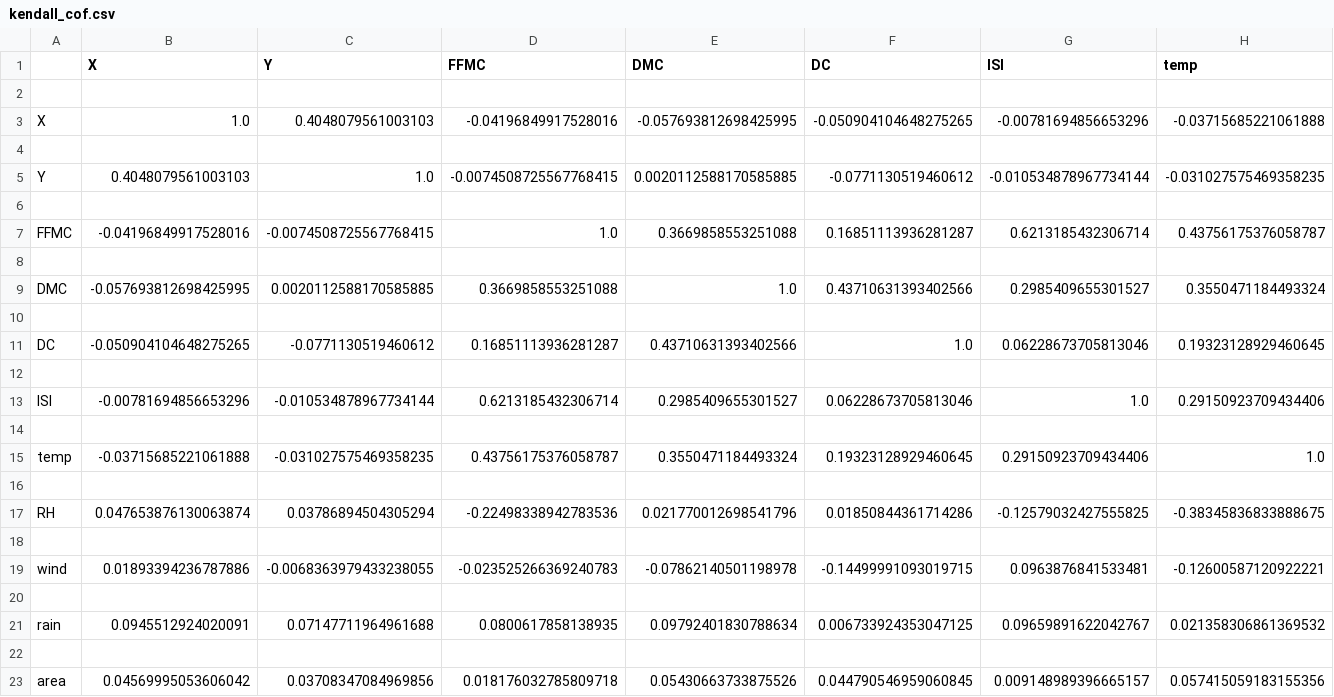
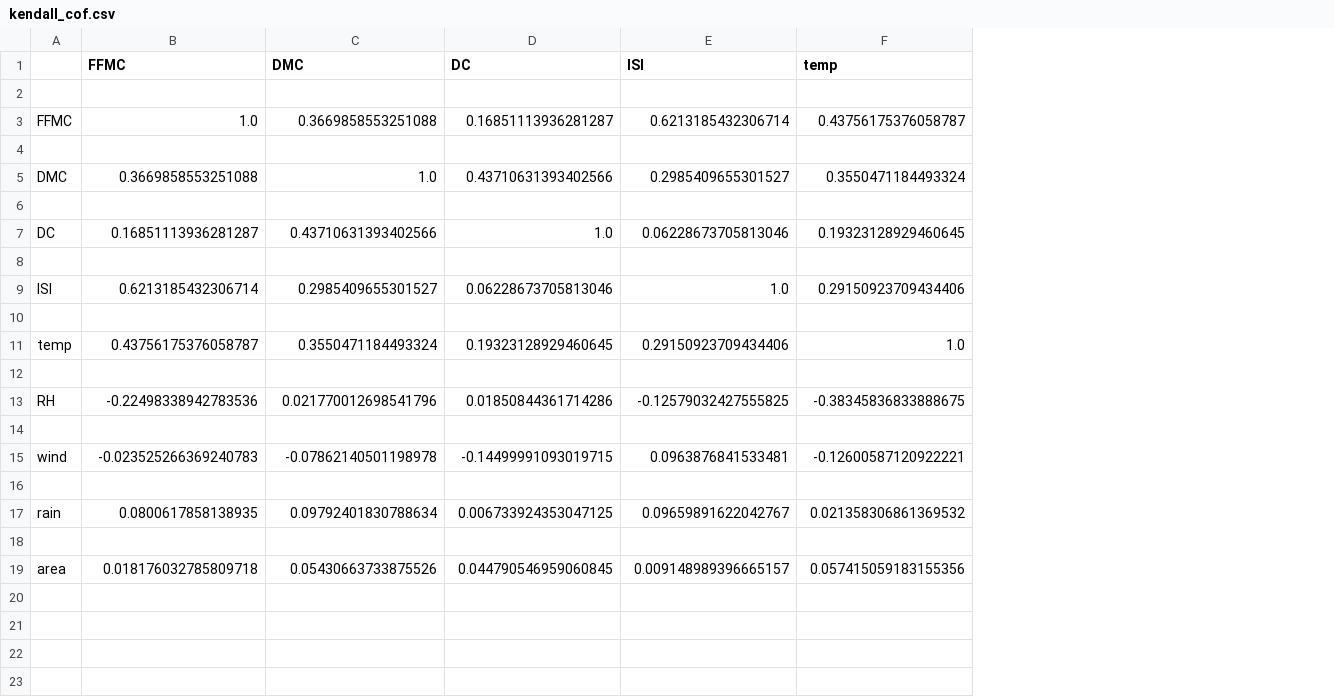
Before and after one commit to hyin8/CS4210_project, a CSV file: export/kendall_cof.csv, drawn as a sheet; only a part is shown; removed rows and columns are numbered as before the commit, all else as after; rows hold the shown columns only; the diff names each change by its address in the sheet, - before the commit and + after, or states it on an @@ line.

```diff
--- a/export/kendall_cof.csv
+++ b/export/kendall_cof.csv
-column B (X), rows 7-23: -0.04196849917528016 |  | -0.057693812698425995 |  | -0.050904104648275265 |  | -0.00781694856653296 |  | -0.03715685221061888 |  | 0.047653876130063874 |  | 0.01893394236787886 |  | 0.0945512924020091 |  | 0.04569995053606042
-column C (Y), rows 7-23: -0.0074508725567768415 |  | 0.0020112588170585885 |  | -0.0771130519460612 |  | -0.010534878967734144 |  | -0.031027575469358235 |  | 0.03786894504305294 |  | -0.0068363979433238055 |  | 0.07147711964961688 |  | 0.03708347084969856
-row 2: (empty)
-row 3: X | 1.0 | 0.4048079561003103 | -0.04196849917528016 | -0.057693812698425995 | -0.050904104648275265 | -0.00781694856653296 | -0.03715685221061888
-row 4: (empty)
-row 5: Y | 0.4048079561003103 | 1.0 | -0.0074508725567768415 | 0.0020112588170585885 | -0.0771130519460612 | -0.010534878967734144 | -0.031027575469358235
```
Also changed, not shown: export/pearson_cof.csv, export/spearman_cof.csv, 1 other file.
